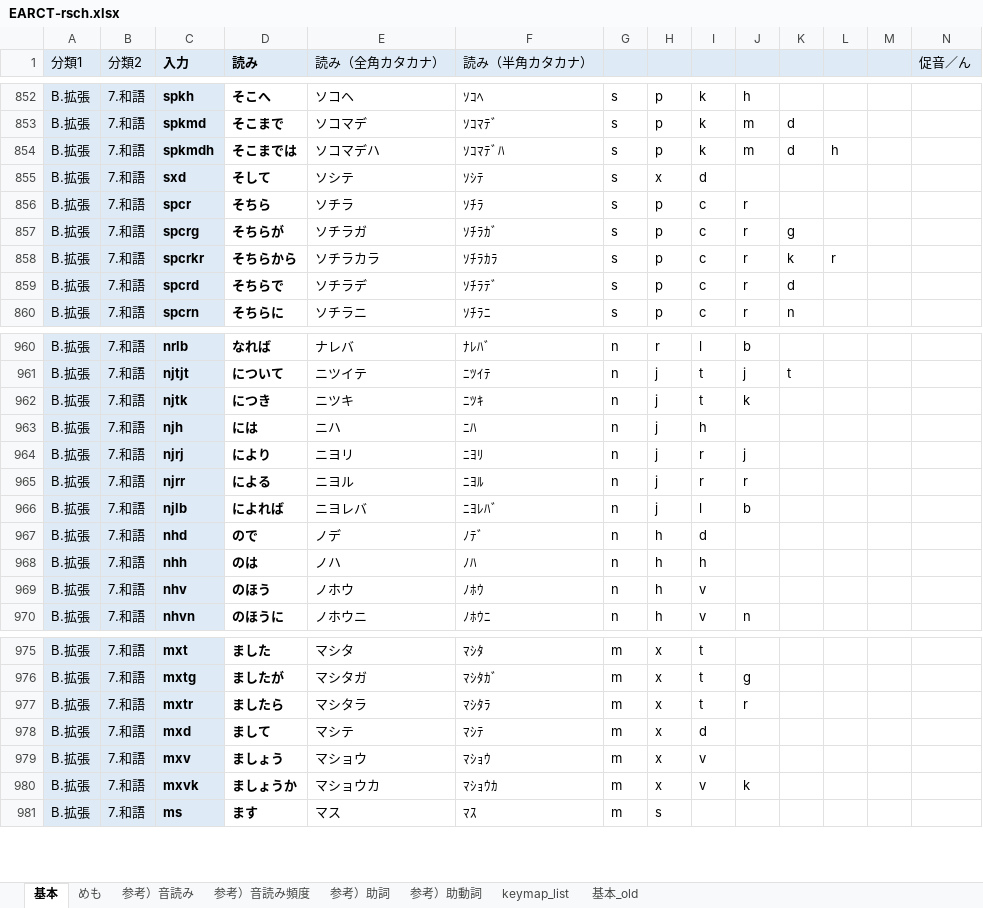
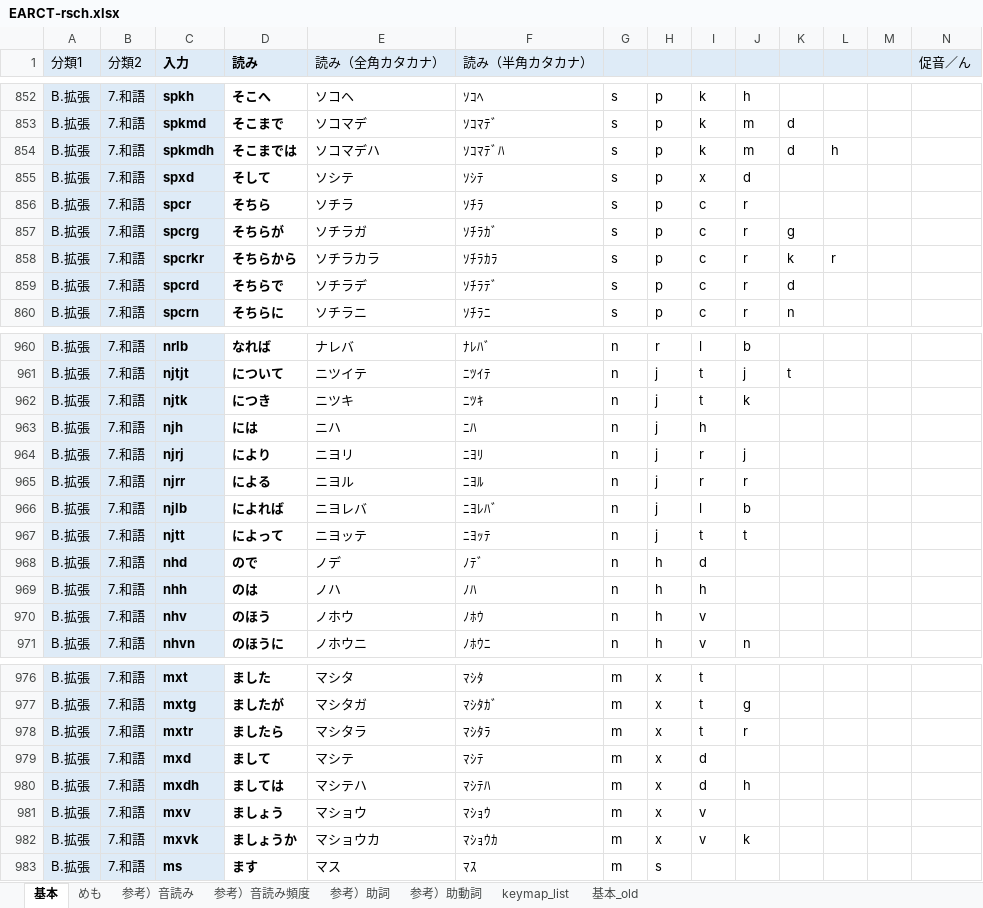
Before and after one commit to rytzk/SharePool, an Excel workbook: EARCT-rsch.xlsx, sheet 基本, drawn as a sheet; only a part is shown, gaps mark what is left out; values as stored, in another font and other column widths than the file's, no borders; conditional formats not drawn; rows hold the shown columns only; the diff names each change by its address in the sheet, - before the commit and + after, or states it on an @@ line.

```diff
--- a/EARCT-rsch.xlsx (sheet 基本)
+++ b/EARCT-rsch.xlsx (sheet 基本)
-C855 (入力): sxd
+C855 (入力): spxd
-H855: x
+H855: p
-I855: d
+I855: x
-J855: (empty)
+J855: d
+row 967: B.拡張 | 7.和語 | njtt | によって | ニヨッテ | ﾆﾖｯﾃ | n | j | t | t
+row 980: B.拡張 | 7.和語 | mxdh | ましては | マシテハ | ﾏｼﾃﾊ | m | x | d | h
```
Also changed, not shown: formulas that keep their value, 1 other file.
